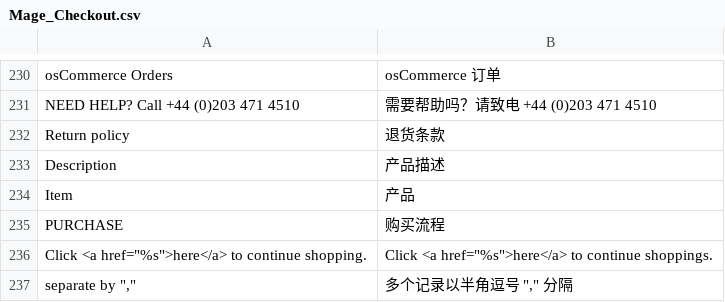
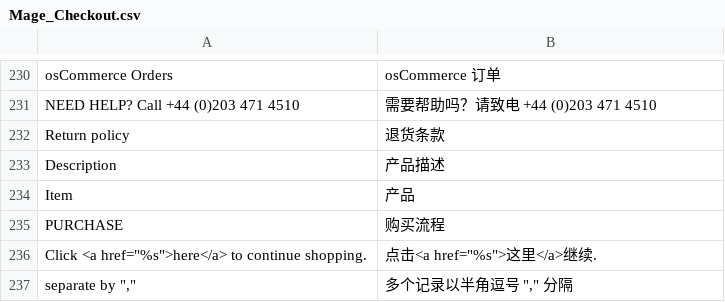
Before and after one commit to amoro119/QINNKO, a CSV file: app/locale/zh_CN/Mage_Checkout.csv, drawn as a sheet; only a part is shown, gaps mark what is left out.

Commit message:
购物车:locales修改

```diff
--- a/app/locale/zh_CN/Mage_Checkout.csv
+++ b/app/locale/zh_CN/Mage_Checkout.csv
@@ -235,3 +235,3 @@
 "PURCHASE","购买流程"
-"Click <a href=""%s"">here</a> to continue shopping.","Click <a href=""%s"">here</a> to continue shoppings."
+"Click <a href=""%s"">here</a> to continue shopping.","点击<a href=""%s"">这里</a>继续."
 "separate by "",""","多个记录以半角逗号 "","" 分隔"
```
Also changed, not shown: 1 other file.
